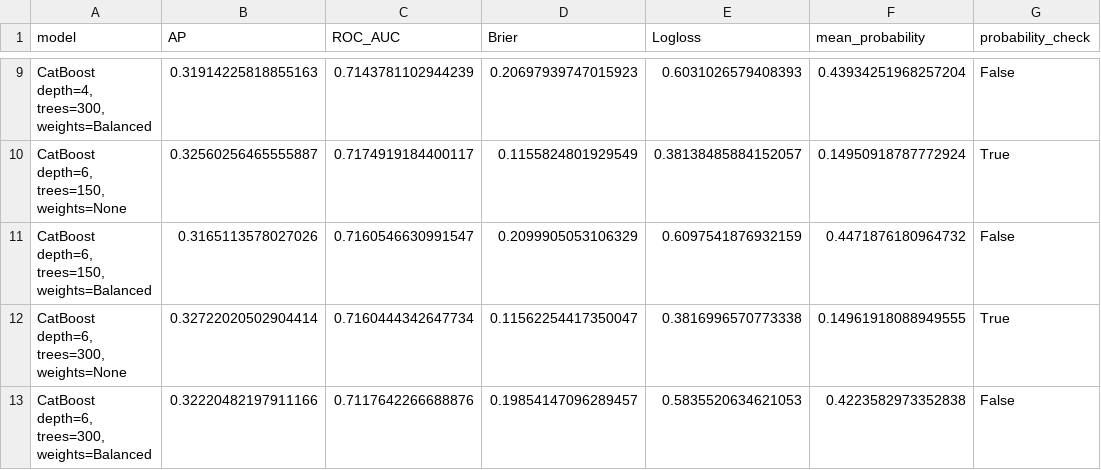
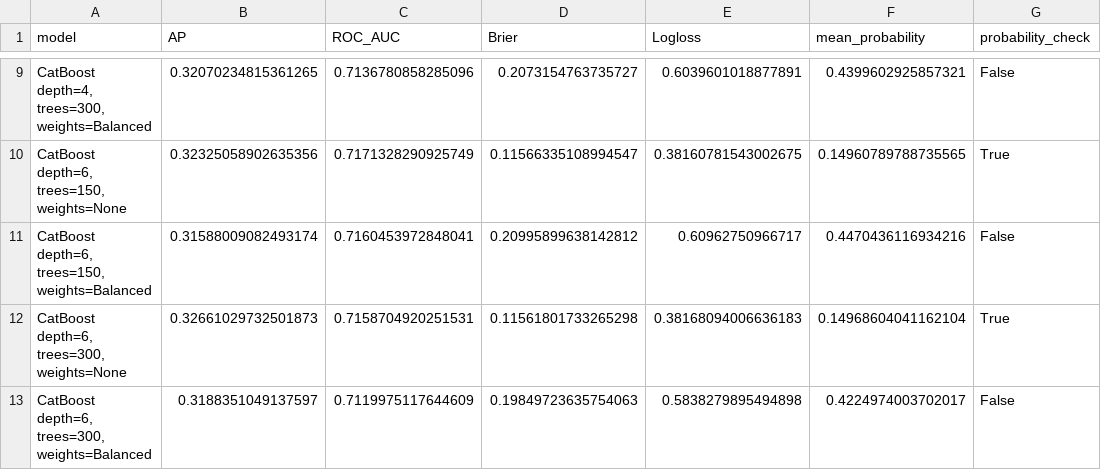
Before and after one commit to Ar4eRSp/hr-teachers, a CSV file: models/model_cv_results.csv, drawn as a sheet; only a part is shown, gaps mark what is left out; the diff covers the shown part only.

```diff
--- a/models/model_cv_results.csv
+++ b/models/model_cv_results.csv
@@ -9,5 +9,5 @@ model,AP,ROC_AUC,Brier,Logloss,mean_probability,probability_check
-"CatBoost depth=4, trees=300, weights=Balanced",0.31914225818855163,0.7143781102944239,0.20697939747015923,0.6031026579408393,0.43934251968257204,False
-"CatBoost depth=6, trees=150, weights=None",0.32560256465555887,0.7174919184400117,0.1155824801929549,0.38138485884152057,0.14950918787772924,True
-"CatBoost depth=6, trees=150, weights=Balanced",0.3165113578027026,0.7160546630991547,0.2099905053106329,0.6097541876932159,0.4471876180964732,False
-"CatBoost depth=6, trees=300, weights=None",0.32722020502904414,0.7160444342647734,0.11562254417350047,0.3816996570773338,0.14961918088949555,True
-"CatBoost depth=6, trees=300, weights=Balanced",0.32220482197911166,0.7117642266688876,0.19854147096289457,0.5835520634621053,0.4223582973352838,False
+"CatBoost depth=4, trees=300, weights=Balanced",0.32070234815361265,0.7136780858285096,0.2073154763735727,0.6039601018877891,0.4399602925857321,False
+"CatBoost depth=6, trees=150, weights=None",0.32325058902635356,0.7171328290925749,0.11566335108994547,0.38160781543002675,0.14960789788735565,True
+"CatBoost depth=6, trees=150, weights=Balanced",0.31588009082493174,0.7160453972848041,0.20995899638142812,0.60962750966717,0.4470436116934216,False
+"CatBoost depth=6, trees=300, weights=None",0.32661029732501873,0.7158704920251531,0.11561801733265298,0.38168094006636183,0.14968604041162104,True
+"CatBoost depth=6, trees=300, weights=Balanced",0.3188351049137597,0.7119975117644609,0.19849723635754063,0.5838279895494898,0.4224974003702017,False
```
Also changed, not shown: 30 edited cells elsewhere in this file, models/model_thresholds_2023.csv, 21 other files.
